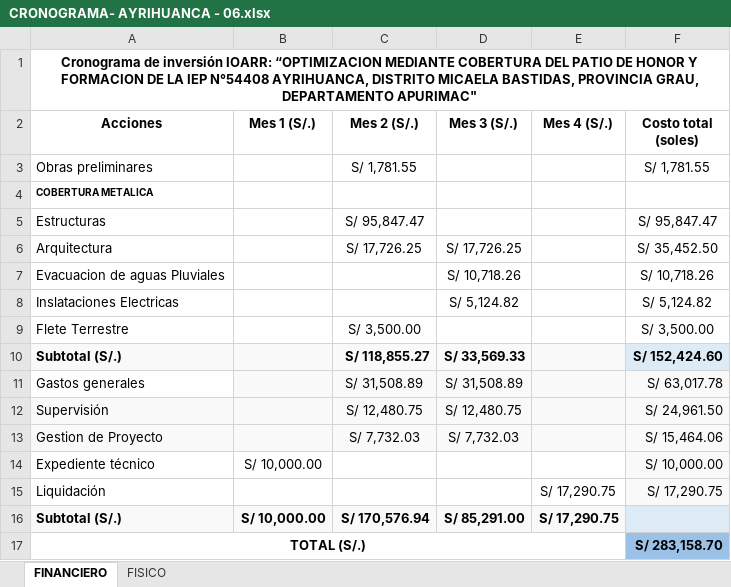
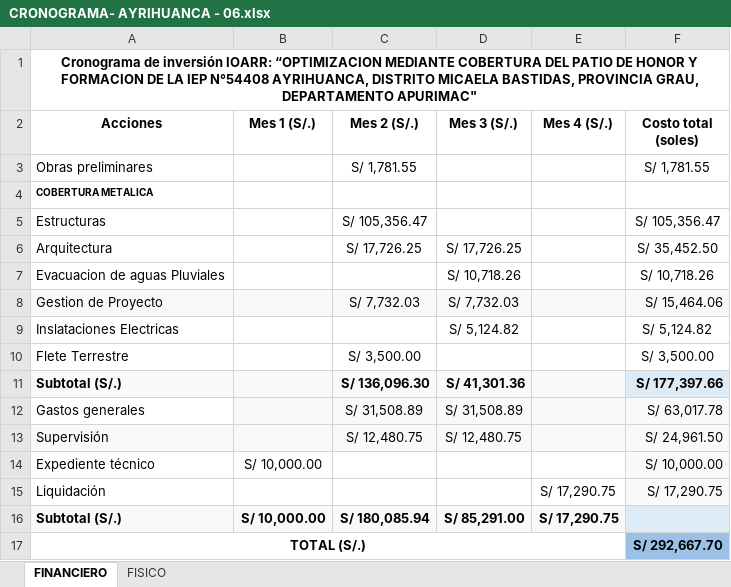
Before and after one commit to ORFEI-GRAP/IOARR0006, an Excel workbook: 9.0 CRONOGRAMA/CRONOGRAMA- AYRIHUANCA - 06.xlsx, sheet FINANCIERO, drawn as a sheet; values as stored, in another font and other column widths than the file's, no borders; addresses are those after the commit; the diff names each change by its address in the sheet, - before the commit and + after, or states it on an @@ line.

```diff
--- a/9.0 CRONOGRAMA/CRONOGRAMA- AYRIHUANCA - 06.xlsx (sheet FINANCIERO)
+++ b/9.0 CRONOGRAMA/CRONOGRAMA- AYRIHUANCA - 06.xlsx (sheet FINANCIERO)
-C5 (Mes 2 (S/.)): S/ 95,847.47
+C5 (Mes 2 (S/.)): S/ 105,356.47
-F5 (Costo total (soles)): S/ 95,847.47
+F5 (Costo total (soles)): S/ 105,356.47
@@ row 13 moved to row 8: Gestion de Proyecto @@
-C11 (Mes 2 (S/.)): S/ 118,855.27
+C11 (Mes 2 (S/.)): S/ 136,096.30
-D11 (Mes 3 (S/.)): S/ 33,569.33
+D11 (Mes 3 (S/.)): S/ 41,301.36
-F11 (Costo total (soles)): S/ 152,424.60
+F11 (Costo total (soles)): S/ 177,397.66
-C16 (Mes 2 (S/.)): S/ 170,576.94
+C16 (Mes 2 (S/.)): S/ 180,085.94
-F17 (Costo total (soles)): S/ 283,158.70
+F17 (Costo total (soles)): S/ 292,667.70
```
Also changed, not shown: sheet FISICO, formulas that keep their value, charts or pictures, 7.0 DESAGREGADO DE GASTOS/GG-SS-LL-GP - AYRIHUANCA - 06.xlsm, 8 other files.
